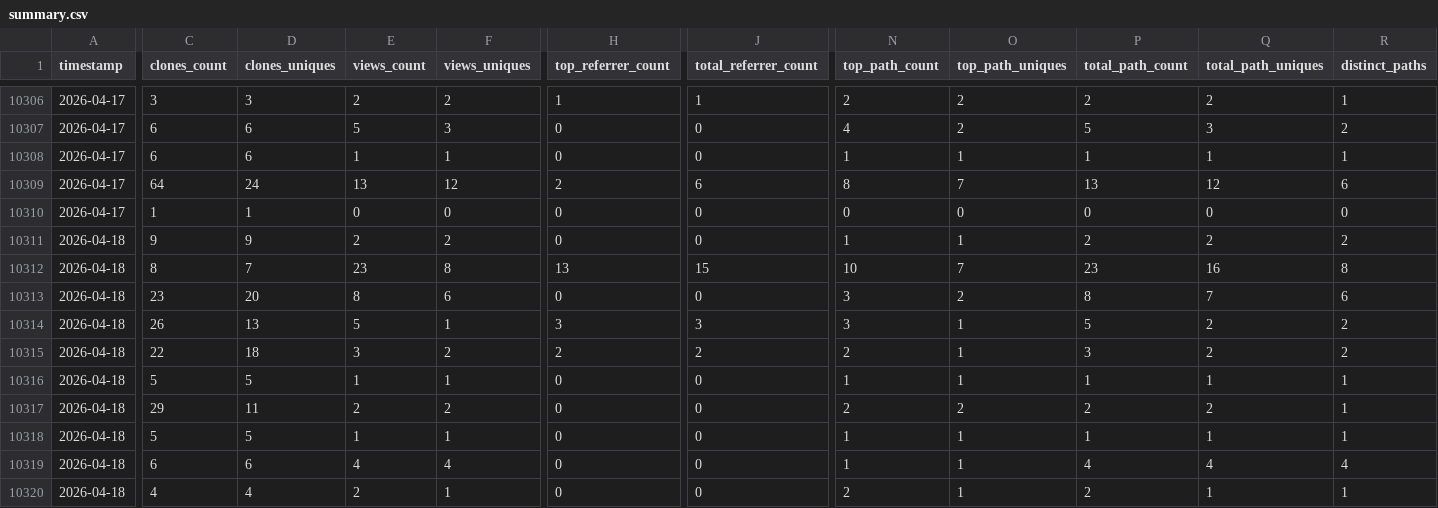
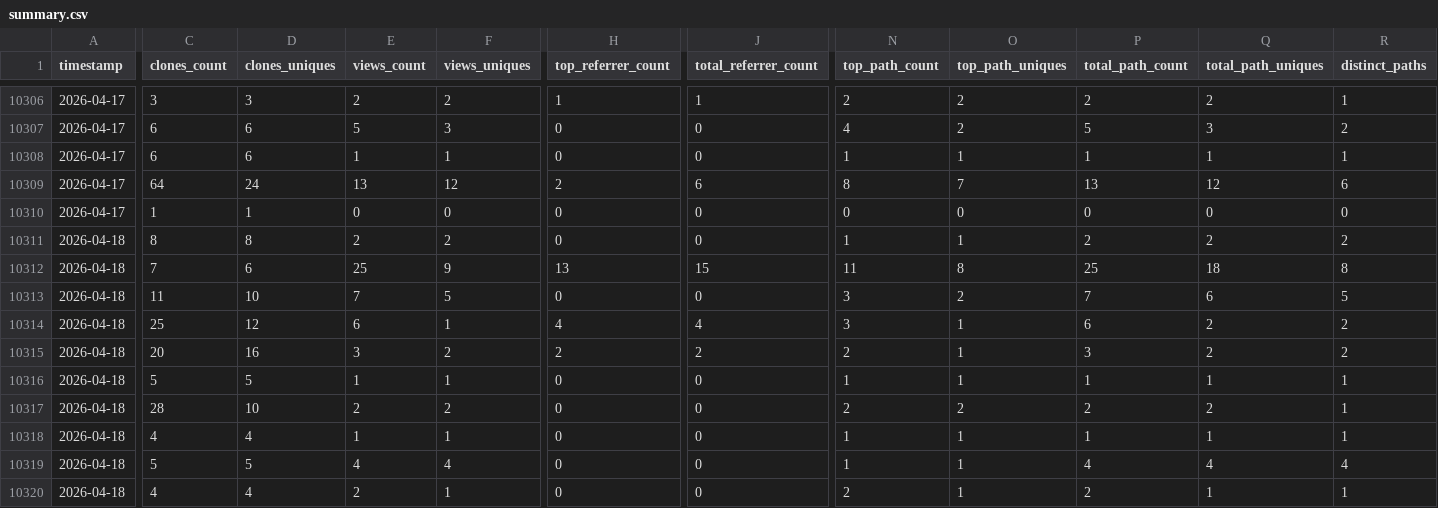
Before and after one commit to CCP-NC/metrics, a CSV file: traffic-stats/summary.csv, drawn as a sheet; only a part is shown, gaps mark what is left out; the diff covers the shown part only; the diff names each change by its address in the sheet, - before the commit and + after, or states it on an @@ line.

```diff
--- a/traffic-stats/summary.csv
+++ b/traffic-stats/summary.csv
-C10311 (clones_count): 9
+C10311 (clones_count): 8
-D10311 (clones_uniques): 9
+D10311 (clones_uniques): 8
-C10312 (clones_count): 8
+C10312 (clones_count): 7
-D10312 (clones_uniques): 7
+D10312 (clones_uniques): 6
-E10312 (views_count): 23
+E10312 (views_count): 25
-F10312 (views_uniques): 8
+F10312 (views_uniques): 9
-N10312 (top_path_count): 10
+N10312 (top_path_count): 11
-O10312 (top_path_uniques): 7
+O10312 (top_path_uniques): 8
-P10312 (total_path_count): 23
+P10312 (total_path_count): 25
-Q10312 (total_path_uniques): 16
+Q10312 (total_path_uniques): 18
-C10313 (clones_count): 23
+C10313 (clones_count): 11
-D10313 (clones_uniques): 20
+D10313 (clones_uniques): 10
-E10313 (views_count): 8
+E10313 (views_count): 7
-F10313 (views_uniques): 6
+F10313 (views_uniques): 5
-P10313 (total_path_count): 8
+P10313 (total_path_count): 7
-Q10313 (total_path_uniques): 7
+Q10313 (total_path_uniques): 6
-R10313 (distinct_paths): 6
+R10313 (distinct_paths): 5
-C10314 (clones_count): 26
+C10314 (clones_count): 25
-D10314 (clones_uniques): 13
+D10314 (clones_uniques): 12
-E10314 (views_count): 5
+E10314 (views_count): 6
-H10314 (top_referrer_count): 3
+H10314 (top_referrer_count): 4
-J10314 (total_referrer_count): 3
+J10314 (total_referrer_count): 4
-P10314 (total_path_count): 5
+P10314 (total_path_count): 6
-C10315 (clones_count): 22
+C10315 (clones_count): 20
-D10315 (clones_uniques): 18
+D10315 (clones_uniques): 16
-C10317 (clones_count): 29
+C10317 (clones_count): 28
-D10317 (clones_uniques): 11
+D10317 (clones_uniques): 10
-C10318 (clones_count): 5
+C10318 (clones_count): 4
-D10318 (clones_uniques): 5
+D10318 (clones_uniques): 4
-C10319 (clones_count): 6
+C10319 (clones_count): 5
-D10319 (clones_uniques): 6
+D10319 (clones_uniques): 5
```
Also changed, not shown: 35 edited cells elsewhere in this file, 50 other files.
